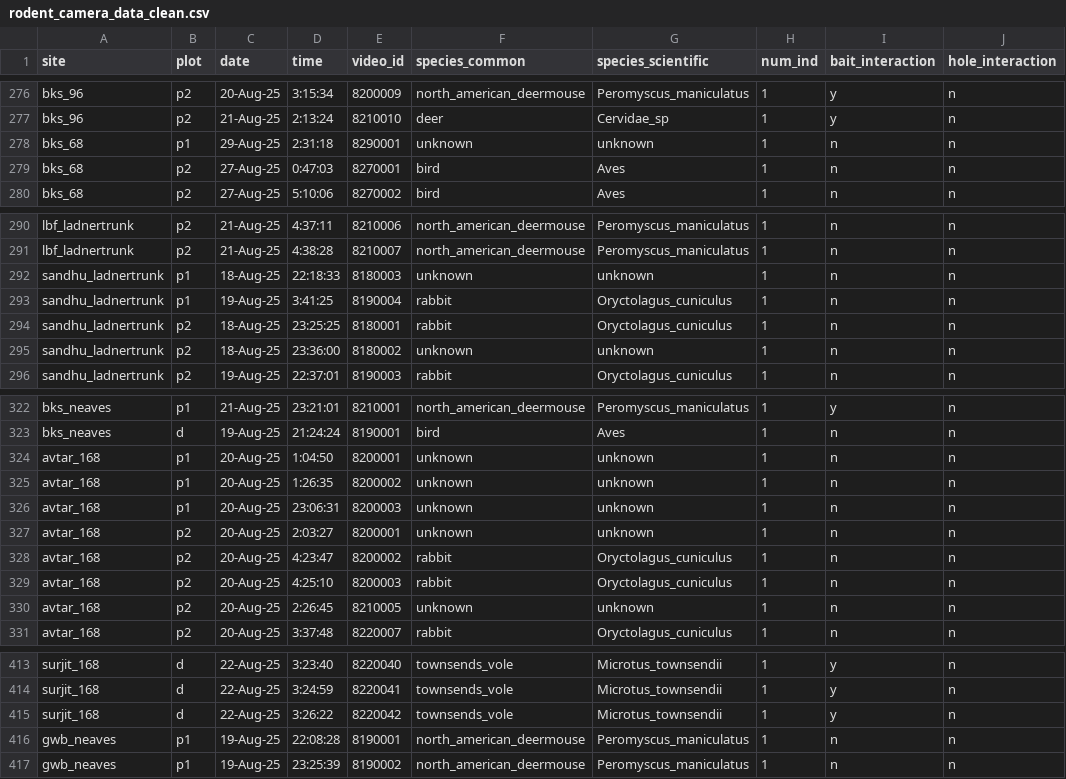
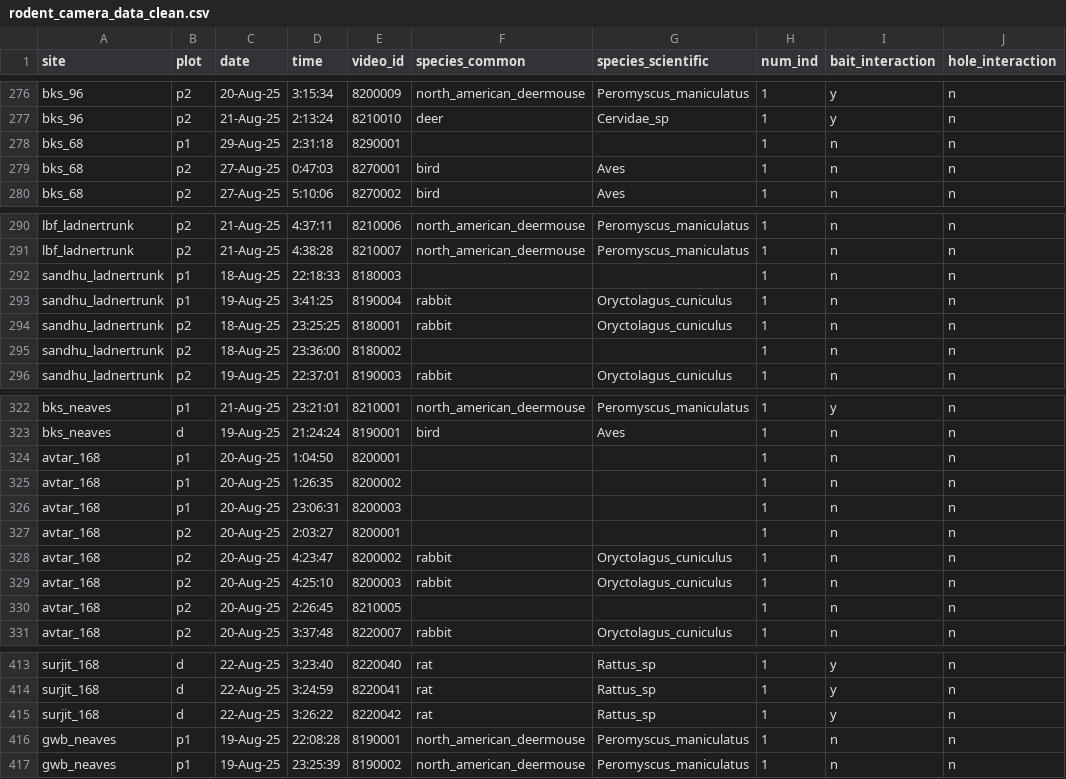
Before and after one commit to robinglover/rodent-bee-blueberry, a CSV file: 06_cleandata/rodent_camera_data_clean.csv, drawn as a sheet; only a part is shown, gaps mark what is left out; the diff covers the shown part only; the diff names each change by its address in the sheet, - before the commit and + after, or states it on an @@ line.

Commit message:
updated rodent data sheet with corrected IDs for rats (were wrongly labelled as voles)

```diff
--- a/06_cleandata/rodent_camera_data_clean.csv
+++ b/06_cleandata/rodent_camera_data_clean.csv
-F278 (species_common): unknown
+F278 (species_common): (empty)
-G278 (species_scientific): unknown
+G278 (species_scientific): (empty)
-F292 (species_common): unknown
+F292 (species_common): (empty)
-G292 (species_scientific): unknown
+G292 (species_scientific): (empty)
-F295 (species_common): unknown
+F295 (species_common): (empty)
-G295 (species_scientific): unknown
+G295 (species_scientific): (empty)
-F324:F327 (species_common): unknown
+F324:F327 (species_common): (empty)
-G324:G327 (species_scientific): unknown
+G324:G327 (species_scientific): (empty)
-F330 (species_common): unknown
+F330 (species_common): (empty)
-G330 (species_scientific): unknown
+G330 (species_scientific): (empty)
-F413:F415 (species_common): townsends_vole
+F413:F415 (species_common): rat
-G413:G415 (species_scientific): Microtus_townsendii
+G413:G415 (species_scientific): Rattus_sp
```
Also changed, not shown: 60 edited cells elsewhere in this file, 06_cleandata/rodent_footage_data.csv.
